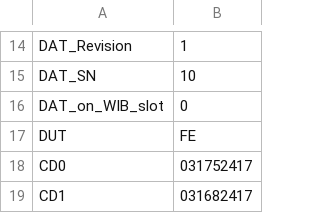
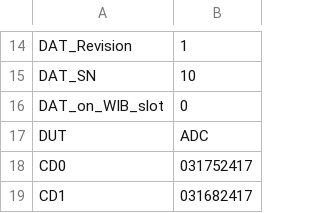
Before and after one commit to DUNE/FD_CE, a CSV file: asic_info.csv, drawn as a sheet; only a part is shown, gaps mark what is left out.

```diff
--- a/asic_info.csv
+++ b/asic_info.csv
@@ -16,3 +16,3 @@ DAT_SN,10,
 DAT_on_WIB_slot,0,
-DUT,FE,
+DUT,ADC,
 CD0,031752417,
```
Also changed, not shown: readback/asic_info.csv, 1 other file.
